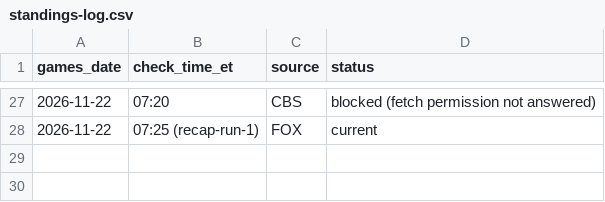
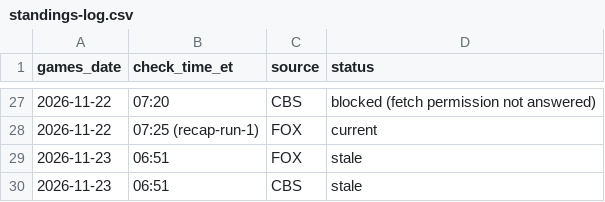
Before and after one commit to etelem/boxandmotion-site, a CSV file: data/standings-log.csv, drawn as a sheet; only a part is shown, gaps mark what is left out; the diff names each change by its address in the sheet, - before the commit and + after, or states it on an @@ line.

```diff
--- a/data/standings-log.csv
+++ b/data/standings-log.csv
+row 29: 2026-11-23 | 06:51 | FOX | stale
+row 30: 2026-11-23 | 06:51 | CBS | stale
```
Also changed, not shown: data/update-status.csv, 1 other file.
